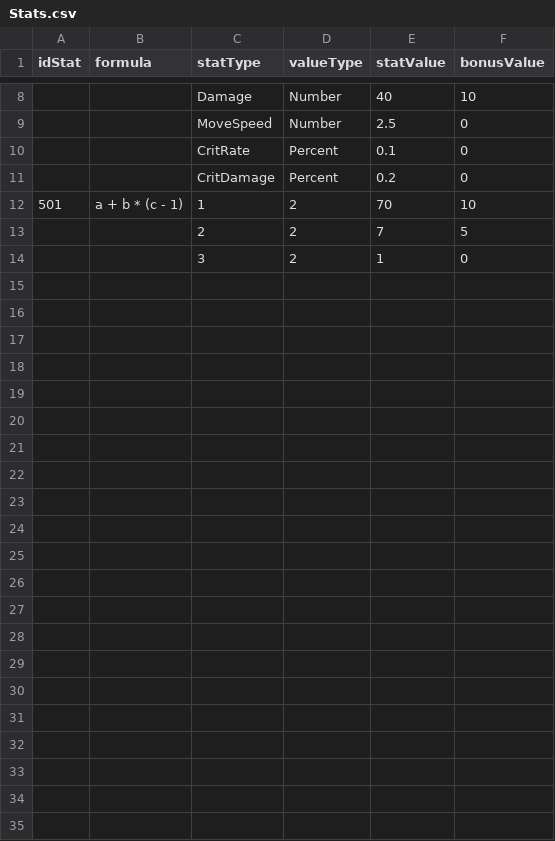
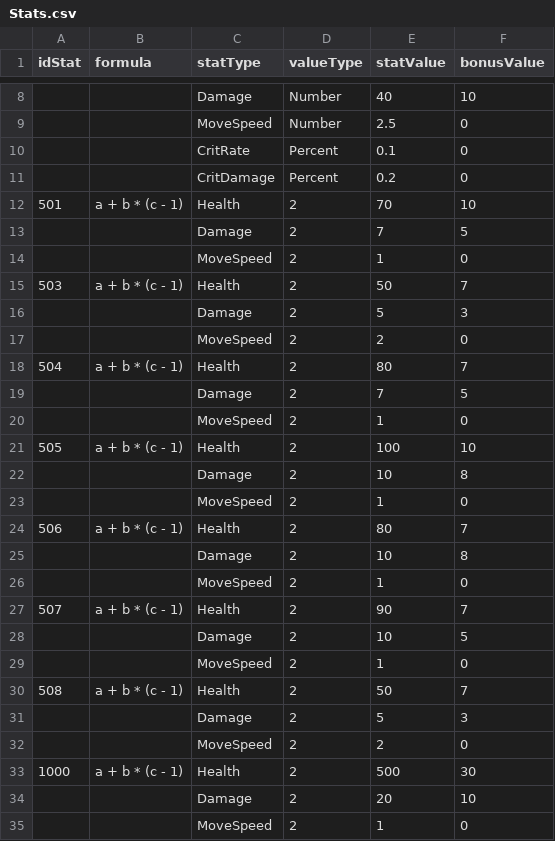
Before and after one commit to Giap2k4/survival, a CSV file: Assets/_Project/Csv/Feature/Stats.csv, drawn as a sheet; only a part is shown, gaps mark what is left out; the diff covers the shown part only.

```diff
--- a/Assets/_Project/Csv/Feature/Stats.csv
+++ b/Assets/_Project/Csv/Feature/Stats.csv
@@ -11,4 +11,25 @@
 ,,CritDamage,Percent,0.2,0
-501,a + b * (c - 1),1,2,70,10
-,,2,2,7,5
-,,3,2,1,0
+501,a + b * (c - 1),Health,2,70,10
+,,Damage,2,7,5
+,,MoveSpeed,2,1,0
+503,a + b * (c - 1),Health,2,50,7
+,,Damage,2,5,3
+,,MoveSpeed,2,2,0
+504,a + b * (c - 1),Health,2,80,7
+,,Damage,2,7,5
+,,MoveSpeed,2,1,0
+505,a + b * (c - 1),Health,2,100,10
+,,Damage,2,10,8
+,,MoveSpeed,2,1,0
+506,a + b * (c - 1),Health,2,80,7
+,,Damage,2,10,8
+,,MoveSpeed,2,1,0
+507,a + b * (c - 1),Health,2,90,7
+,,Damage,2,10,5
+,,MoveSpeed,2,1,0
+508,a + b * (c - 1),Health,2,50,7
+,,Damage,2,5,3
+,,MoveSpeed,2,2,0
+1000,a + b * (c - 1),Health,2,500,30
+,,Damage,2,20,10
+,,MoveSpeed,2,1,0
```
Also changed, not shown: 2 edited cells elsewhere in this file, Assets/_Project/Csv/Feature/SpawnEnemy.csv, 39 other files.
